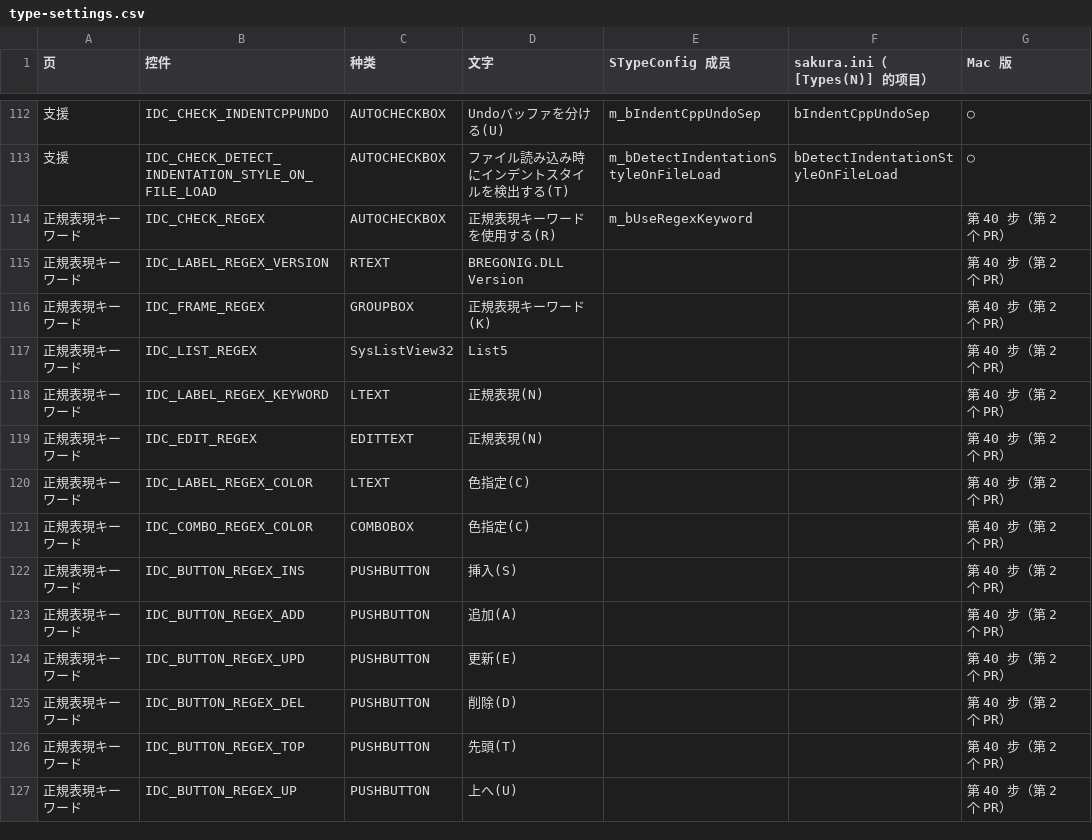
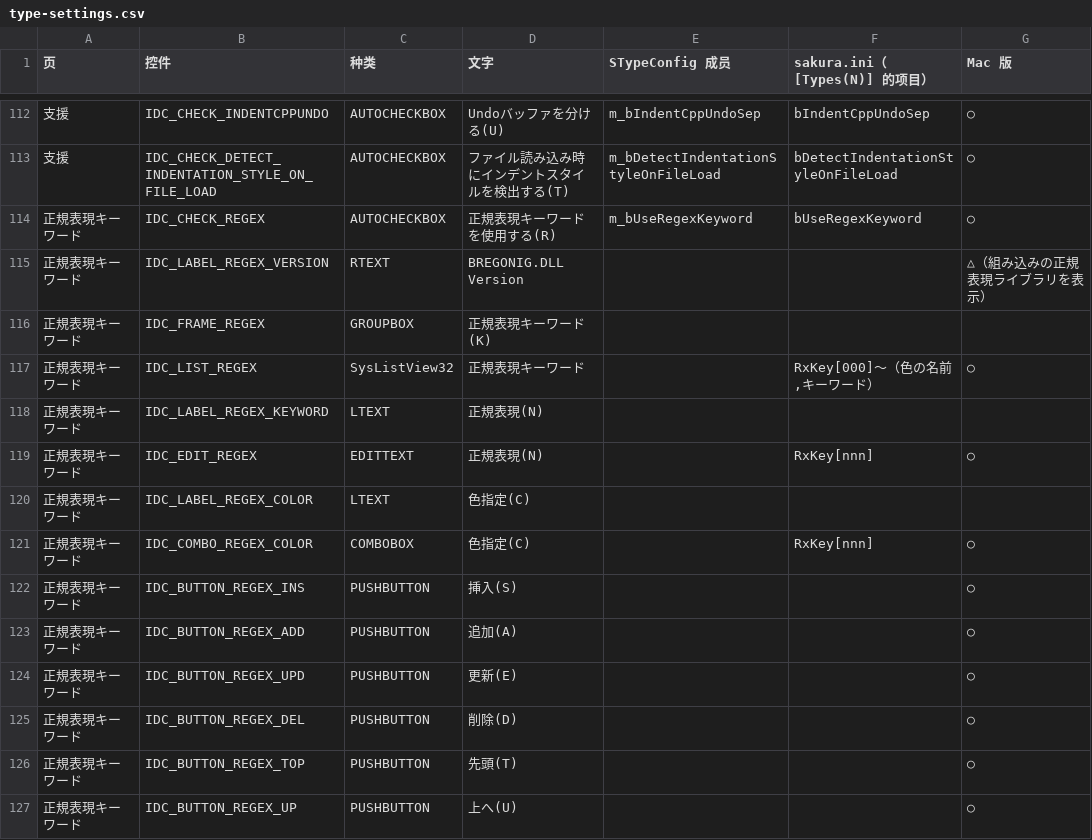
Before and after one commit to shinxxx/sakura-mac, a CSV file: macos/docs/type-settings.csv, drawn as a sheet; only a part is shown, gaps mark what is left out; the diff covers the shown part only.

```diff
--- a/macos/docs/type-settings.csv
+++ b/macos/docs/type-settings.csv
@@ -113,15 +113,15 @@
 支援,IDC_CHECK_DETECT_INDENTATION_STYLE_ON_FILE_LOAD,AUTOCHECKBOX,ファイル読み込み時にインデントスタイルを検出する(T),m_bDetectIndentationStyleOnFileLoad,bDetectIndentationStyleOnFileLoad,○
-正規表現キーワード,IDC_CHECK_REGEX,AUTOCHECKBOX,正規表現キーワードを使用する(R),m_bUseRegexKeyword,,第 40 步（第 2 个 PR）
-正規表現キーワード,IDC_LABEL_REGEX_VERSION,RTEXT,BREGONIG.DLL Version,,,第 40 步（第 2 个 PR）
-正規表現キーワード,IDC_FRAME_REGEX,GROUPBOX,正規表現キーワード(K),,,第 40 步（第 2 个 PR）
-正規表現キーワード,IDC_LIST_REGEX,SysListView32,List5,,,第 40 步（第 2 个 PR）
-正規表現キーワード,IDC_LABEL_REGEX_KEYWORD,LTEXT,正規表現(N),,,第 40 步（第 2 个 PR）
-正規表現キーワード,IDC_EDIT_REGEX,EDITTEXT,正規表現(N),,,第 40 步（第 2 个 PR）
-正規表現キーワード,IDC_LABEL_REGEX_COLOR,LTEXT,色指定(C),,,第 40 步（第 2 个 PR）
-正規表現キーワード,IDC_COMBO_REGEX_COLOR,COMBOBOX,色指定(C),,,第 40 步（第 2 个 PR）
-正規表現キーワード,IDC_BUTTON_REGEX_INS,PUSHBUTTON,挿入(S),,,第 40 步（第 2 个 PR）
-正規表現キーワード,IDC_BUTTON_REGEX_ADD,PUSHBUTTON,追加(A),,,第 40 步（第 2 个 PR）
-正規表現キーワード,IDC_BUTTON_REGEX_UPD,PUSHBUTTON,更新(E),,,第 40 步（第 2 个 PR）
-正規表現キーワード,IDC_BUTTON_REGEX_DEL,PUSHBUTTON,削除(D),,,第 40 步（第 2 个 PR）
-正規表現キーワード,IDC_BUTTON_REGEX_TOP,PUSHBUTTON,先頭(T),,,第 40 步（第 2 个 PR）
-正規表現キーワード,IDC_BUTTON_REGEX_UP,PUSHBUTTON,上へ(U),,,第 40 步（第 2 个 PR）
+正規表現キーワード,IDC_CHECK_REGEX,AUTOCHECKBOX,正規表現キーワードを使用する(R),m_bUseRegexKeyword,bUseRegexKeyword,○
+正規表現キーワード,IDC_LABEL_REGEX_VERSION,RTEXT,BREGONIG.DLL Version,,,△（組み込みの正規表現ライブラリを表示）
+正規表現キーワード,IDC_FRAME_REGEX,GROUPBOX,正規表現キーワード(K),,,
+正規表現キーワード,IDC_LIST_REGEX,SysListView32,正規表現キーワード,,"RxKey[000]～（色の名前,キーワード）",○
+正規表現キーワード,IDC_LABEL_REGEX_KEYWORD,LTEXT,正規表現(N),,,
+正規表現キーワード,IDC_EDIT_REGEX,EDITTEXT,正規表現(N),,RxKey[nnn],○
+正規表現キーワード,IDC_LABEL_REGEX_COLOR,LTEXT,色指定(C),,,
+正規表現キーワード,IDC_COMBO_REGEX_COLOR,COMBOBOX,色指定(C),,RxKey[nnn],○
+正規表現キーワード,IDC_BUTTON_REGEX_INS,PUSHBUTTON,挿入(S),,,○
+正規表現キーワード,IDC_BUTTON_REGEX_ADD,PUSHBUTTON,追加(A),,,○
+正規表現キーワード,IDC_BUTTON_REGEX_UPD,PUSHBUTTON,更新(E),,,○
+正規表現キーワード,IDC_BUTTON_REGEX_DEL,PUSHBUTTON,削除(D),,,○
+正規表現キーワード,IDC_BUTTON_REGEX_TOP,PUSHBUTTON,先頭(T),,,○
+正規表現キーワード,IDC_BUTTON_REGEX_UP,PUSHBUTTON,上へ(U),,,○
```
Also changed, not shown: 105 edited cells elsewhere in this file, 20 other files.
